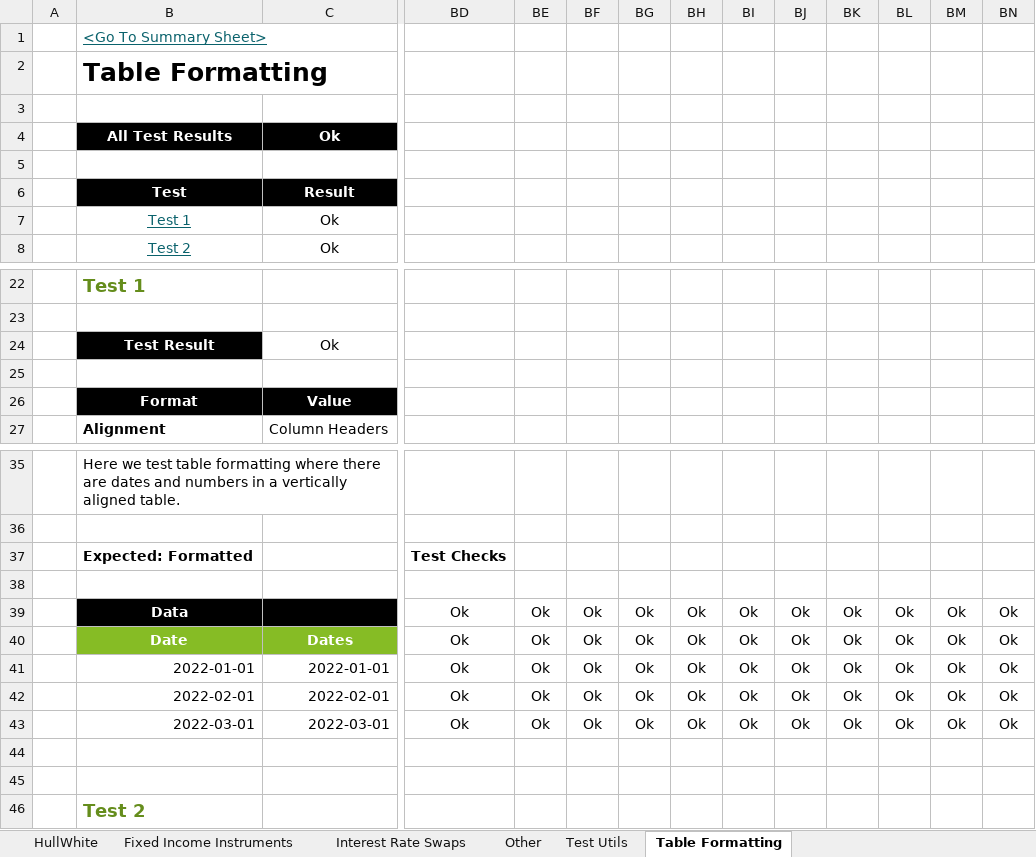
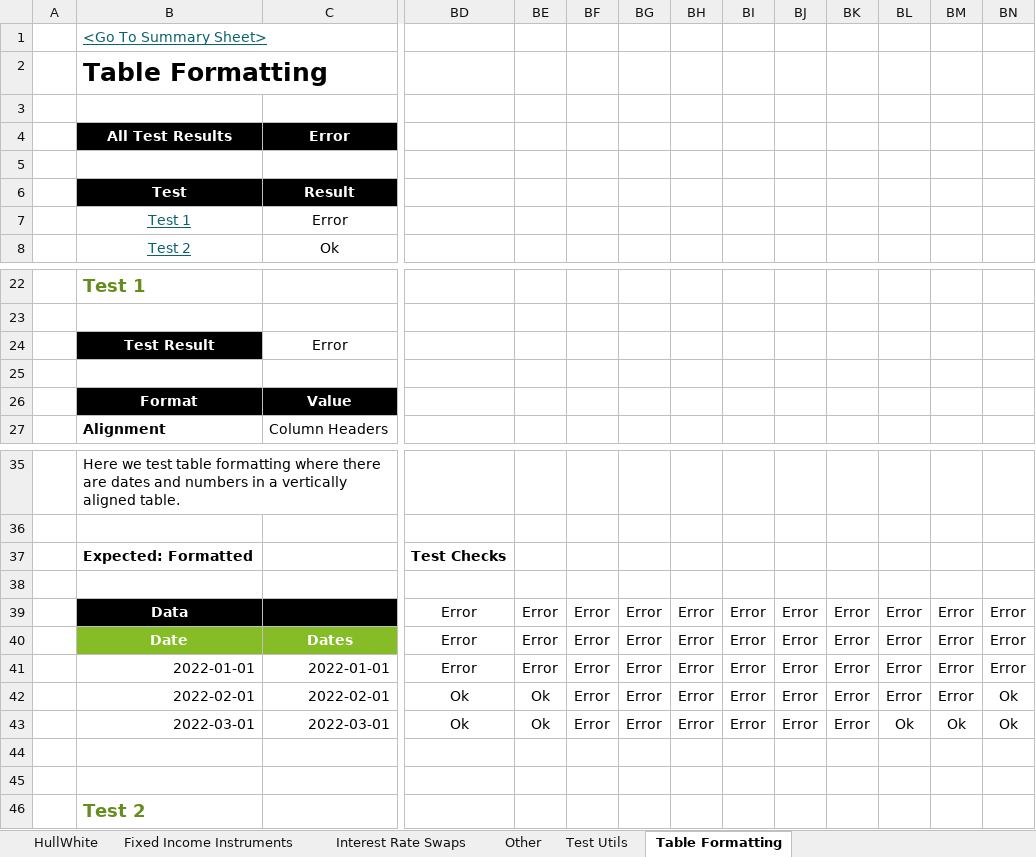
Before and after one commit to StormCollins/dExcel, an Excel workbook: dExcel/resources/workbooks/dexcel-testing.xlsm, sheet Table Formatting, drawn as a sheet; only a part is shown, gaps mark what is left out; values as stored, in another font and other column widths than the file's, no borders; conditional formats not drawn; removed rows and columns are numbered as before the commit, all else as after; rows hold the shown columns only; the diff names each change by its address in the sheet, - before the commit and + after, or states it on an @@ line.

```diff
--- a/dExcel/resources/workbooks/dexcel-testing.xlsm (sheet Table Formatting)
+++ b/dExcel/resources/workbooks/dexcel-testing.xlsm (sheet Table Formatting)
-C4: Ok
+C4: Error
-C7: Ok
+C7: Error
-C24: Ok
+C24: Error
-row 39:  | Data |  | Ok | Ok | Ok | Ok | Ok | Ok | Ok | Ok | Ok | Ok | Ok
+row 39:  | Data |  | Error | Error | Error | Error | Error | Error | Error | Error | Error | Error | Error
-BD40:BD41: Ok
+BD40:BD41: Error
-BE40:BE41: Ok
+BE40:BE41: Error
-BF40:BF43: Ok
+BF40:BF43: Error
-BG40:BG43: Ok
+BG40:BG43: Error
-BH40:BH43: Ok
+BH40:BH43: Error
-BI40:BI43: Ok
+BI40:BI43: Error
-BJ40:BJ43: Ok
+BJ40:BJ43: Error
-BK40:BK43: Ok
+BK40:BK43: Error
-BL40:BL42: Ok
+BL40:BL42: Error
-BM40:BM42: Ok
+BM40:BM42: Error
-BN40:BN41: Ok
+BN40:BN41: Error
```
Also changed, not shown: sheet Stats, sheet Rate Utils, sheet Sinlge Curve Bootstrapping, sheet Curves, sheet Summary, formulas that keep their value, 1 other file.
